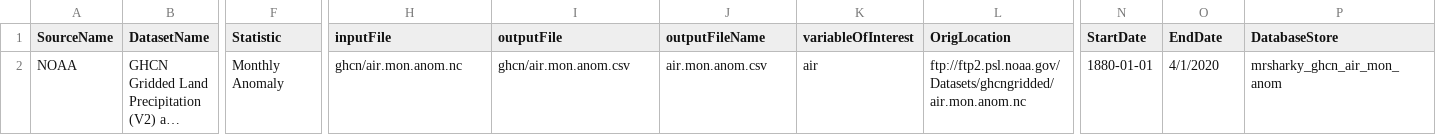
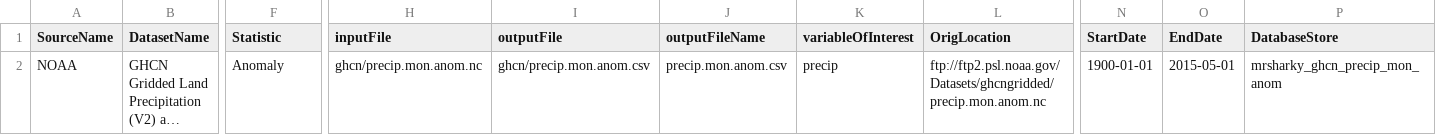
Before and after one commit to abdulmo123/mrsharky, a CSV file: process/Docker/files/Datasets.csv, drawn as a sheet; only a part is shown, gaps mark what is left out; long unchanged cells end in …; the diff names each change by its address in the sheet, - before the commit and + after, or states it on an @@ line.

Commit message:
updated csv

```diff
--- a/process/Docker/files/Datasets.csv
+++ b/process/Docker/files/Datasets.csv
-F2 (Statistic): Monthly Anomaly
+F2 (Statistic): Anomaly
-H2 (inputFile): ghcn/air.mon.anom.nc
+H2 (inputFile): ghcn/precip.mon.anom.nc
-I2 (outputFile): ghcn/air.mon.anom.csv
+I2 (outputFile): ghcn/precip.mon.anom.csv
-J2 (outputFileName): air.mon.anom.csv
+J2 (outputFileName): precip.mon.anom.csv
-K2 (variableOfInterest): air
+K2 (variableOfInterest): precip
-L2 (OrigLocation): ftp://ftp2.psl.noaa.gov/Datasets/ghcngridded/air.mon.anom.nc
+L2 (OrigLocation): ftp://ftp2.psl.noaa.gov/Datasets/ghcngridded/precip.mon.anom.nc
-N2 (StartDate): 1880-01-01
+N2 (StartDate): 1900-01-01
-O2 (EndDate): 4/1/2020
+O2 (EndDate): 2015-05-01
-P2 (DatabaseStore): mrsharky_ghcn_air_mon_anom
+P2 (DatabaseStore): mrsharky_ghcn_precip_mon_anom
```
